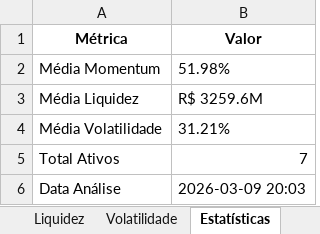
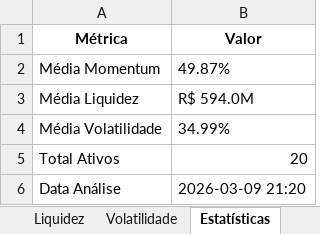
Before and after one commit to joaopedroguimaa/quant-project, an Excel workbook: reports/relatorio_investimento.xlsx, sheet Estatísticas, drawn as a sheet; values as stored, in another font and other column widths than the file's, no borders; the diff names each change by its address in the sheet, - before the commit and + after, or states it on an @@ line.

```diff
--- a/reports/relatorio_investimento.xlsx (sheet Estatísticas)
+++ b/reports/relatorio_investimento.xlsx (sheet Estatísticas)
-B2 (Valor): 51.98%
+B2 (Valor): 49.87%
-B3 (Valor): R$ 3259.6M
+B3 (Valor): R$ 594.0M
-B4 (Valor): 31.21%
+B4 (Valor): 34.99%
-B5 (Valor): 7
+B5 (Valor): 20
-B6 (Valor): 2026-03-09 20:03
+B6 (Valor): 2026-03-09 21:20
```
Also changed, not shown: sheet Recomendações, sheet Liquidez, sheet Volatilidade, sheet Momentum, 5 other files.
